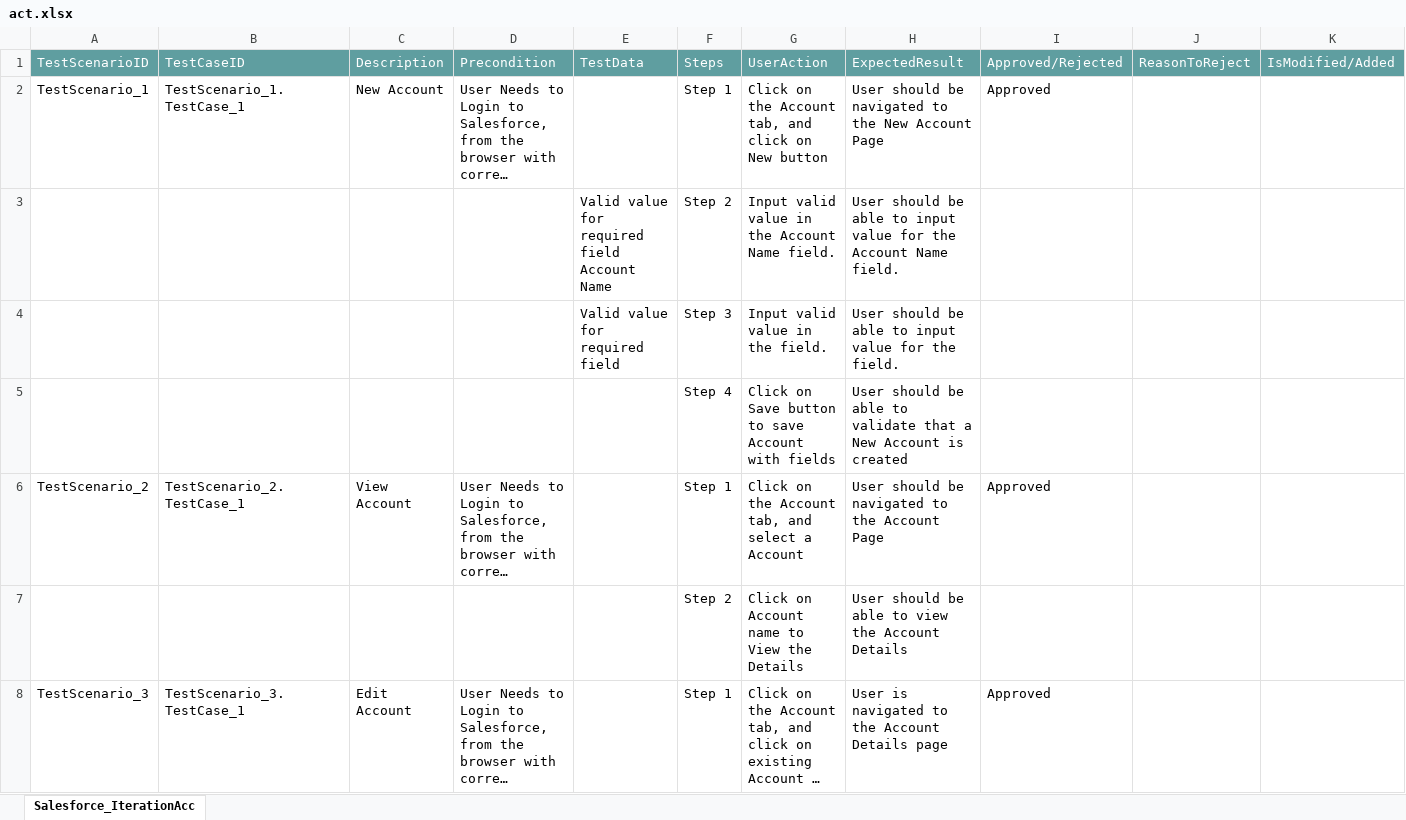
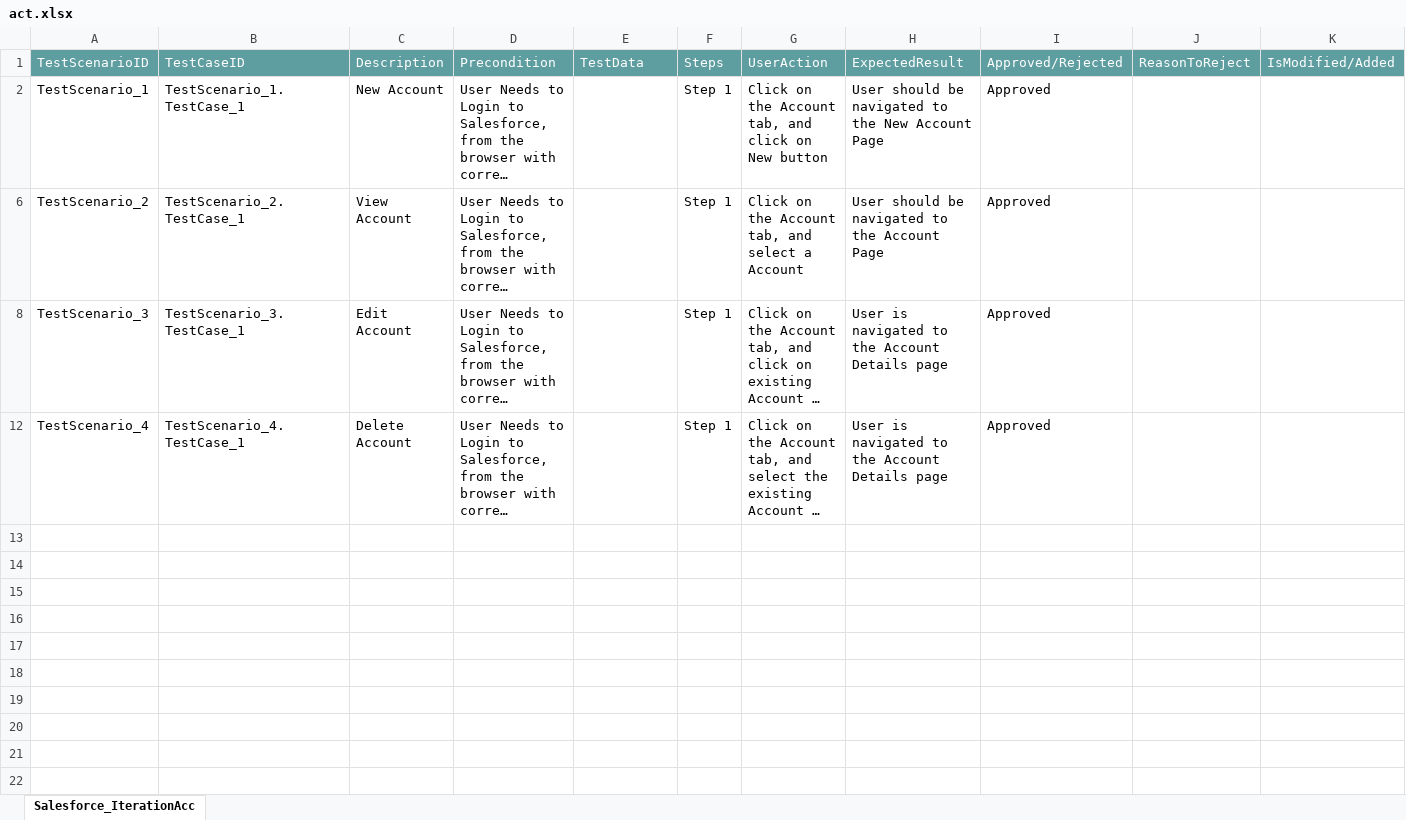
Before and after one commit to ShaikMohamedIrfan/creatiee, an Excel workbook: act.xlsx, sheet Salesforce_IterationAcc, drawn as a sheet; only a part is shown; the shorter side is filled out with more unchanged rows; long unchanged cells end in …; values as stored, in another font and other column widths than the file's, no borders; table styles not drawn; the diff covers the shown part only; the diff names each change by its address in the sheet, - before the commit and + after, or states it on an @@ line.

Commit message:
Add files via upload

```diff
--- a/act.xlsx (sheet Salesforce_IterationAcc)
+++ b/act.xlsx (sheet Salesforce_IterationAcc)
@@ row 3 hidden:  |  |  |  | Valid value for required field Account Name | Step 2 | Input valid value in the Account Name field. | User should be able to input value for the Account Name field. @@
@@ row 4 hidden:  |  |  |  | Valid value for required field | Step 3 | Input valid value in the field. | User should be able to input value for the field. @@
@@ row 5 hidden:  |  |  |  |  | Step 4 | Click on Save button to save Account with fields | User should be able to validate that a New Account is created @@
@@ row 7 hidden:  |  |  |  |  | Step 2 | Click on Account name to View the Details | User should be able to view the Account Details @@
```
Also changed, not shown: 5 hidden or unhidden rows elsewhere in this sheet.
